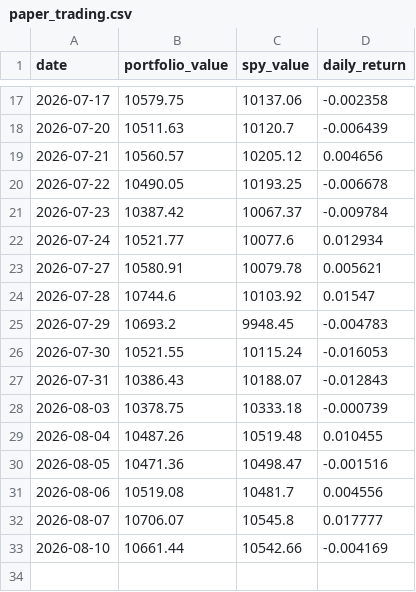
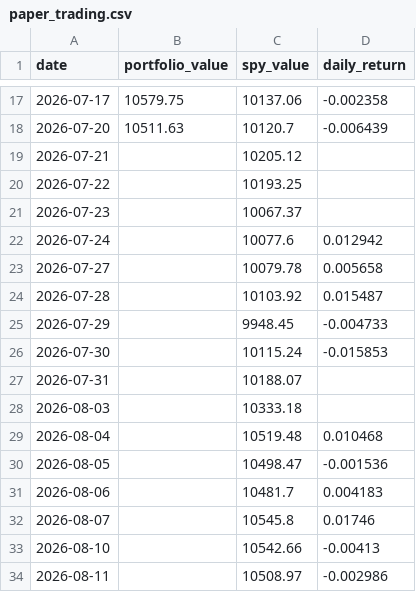
Before and after one commit to RamaAkach/OPIM-5641---Final-Project, a CSV file: results/paper_trading.csv, drawn as a sheet; only a part is shown, gaps mark what is left out.

```diff
--- a/results/paper_trading.csv
+++ b/results/paper_trading.csv
@@ -18,16 +18,17 @@ date,portfolio_value,spy_value,daily_return
 2026-07-20,10511.63,10120.7,-0.006439
-2026-07-21,10560.57,10205.12,0.004656
-2026-07-22,10490.05,10193.25,-0.006678
-2026-07-23,10387.42,10067.37,-0.009784
-2026-07-24,10521.77,10077.6,0.012934
-2026-07-27,10580.91,10079.78,0.005621
-2026-07-28,10744.6,10103.92,0.01547
-2026-07-29,10693.2,9948.45,-0.004783
-2026-07-30,10521.55,10115.24,-0.016053
-2026-07-31,10386.43,10188.07,-0.012843
-2026-08-03,10378.75,10333.18,-0.000739
-2026-08-04,10487.26,10519.48,0.010455
-2026-08-05,10471.36,10498.47,-0.001516
-2026-08-06,10519.08,10481.7,0.004556
-2026-08-07,10706.07,10545.8,0.017777
-2026-08-10,10661.44,10542.66,-0.004169
+2026-07-21,,10205.12,
+2026-07-22,,10193.25,
+2026-07-23,,10067.37,
+2026-07-24,,10077.6,0.012942
+2026-07-27,,10079.78,0.005658
+2026-07-28,,10103.92,0.015487
+2026-07-29,,9948.45,-0.004733
+2026-07-30,,10115.24,-0.015853
+2026-07-31,,10188.07,
+2026-08-03,,10333.18,
+2026-08-04,,10519.48,0.010468
+2026-08-05,,10498.47,-0.001536
+2026-08-06,,10481.7,0.004183
+2026-08-07,,10545.8,0.01746
+2026-08-10,,10542.66,-0.00413
+2026-08-11,,10508.97,-0.002986
```
Also changed, not shown: results/weight_history.csv, 7 other files.
